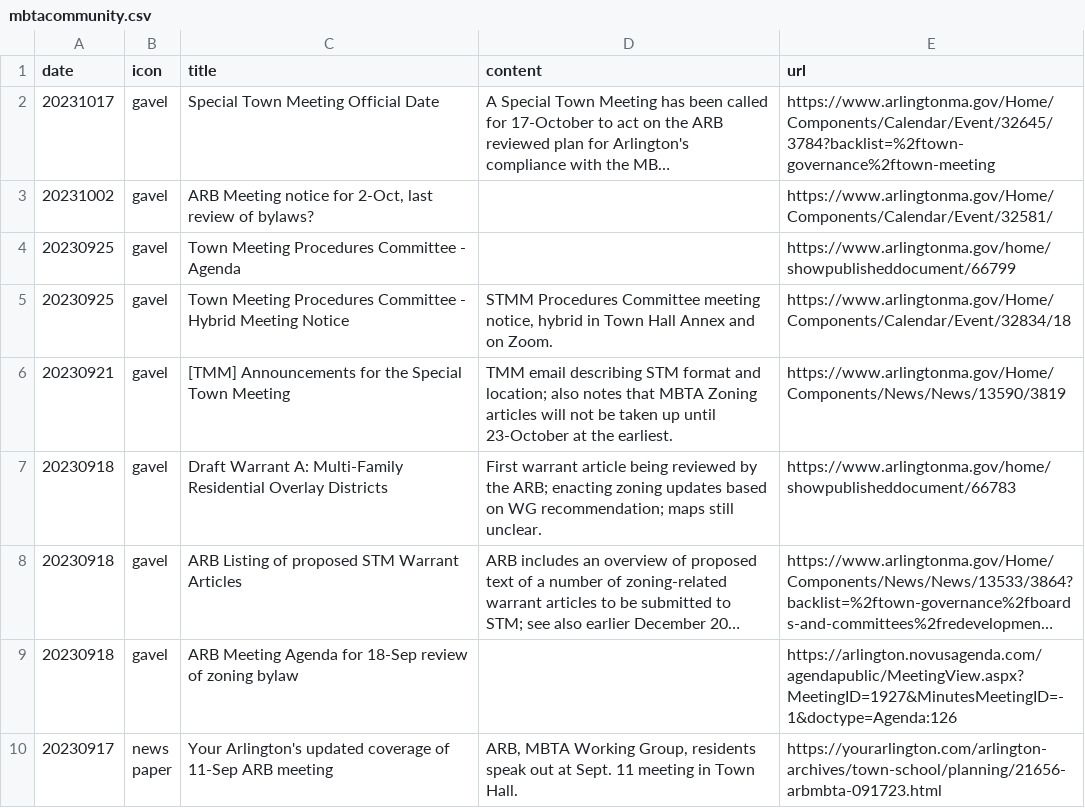
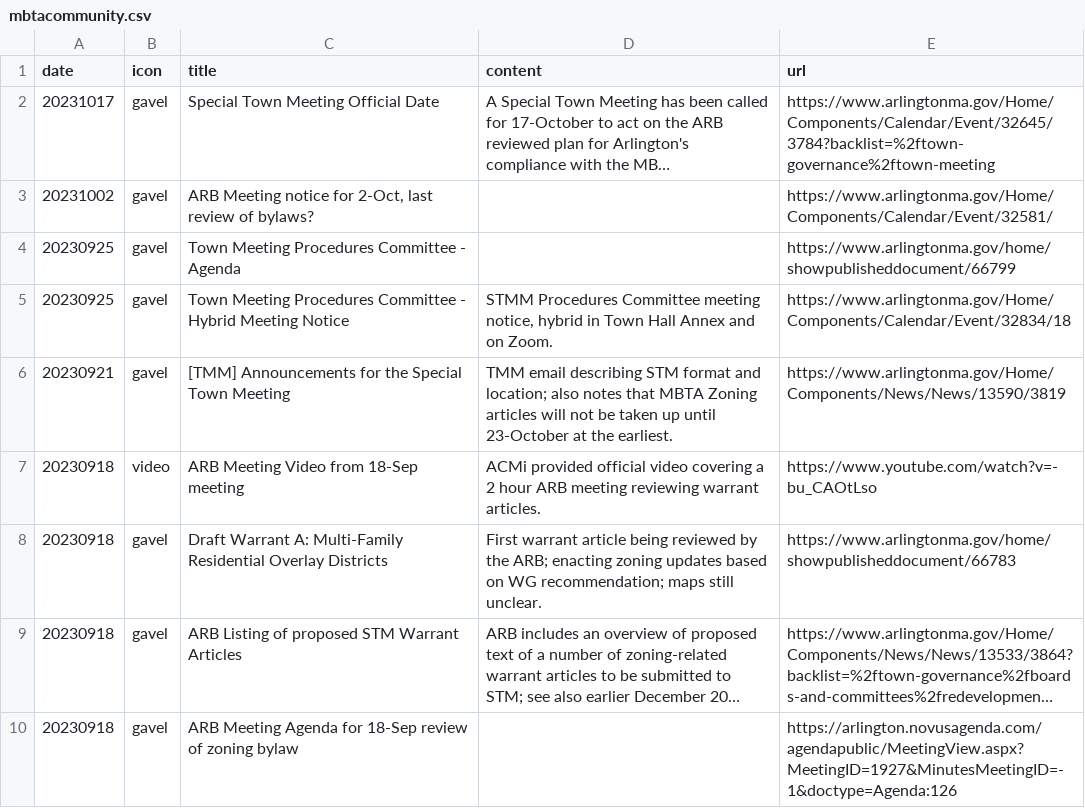
Before and after one commit to ShaneCurcuru/menotomymatters, a CSV file: _data/mbtacommunity.csv, drawn as a sheet; only a part is shown; the shorter side is filled out with more unchanged rows; long unchanged cells end in …; the diff names each change by its address in the sheet, - before the commit and + after, or states it on an @@ line.

Commit message:
New ACMi video

```diff
--- a/_data/mbtacommunity.csv
+++ b/_data/mbtacommunity.csv
+row 7: 20230918 | video | ARB Meeting Video from 18-Sep meeting | ACMi provided official video covering a 2 hour ARB meeting reviewing warrant articles. | https://www.youtube.com/watch?v=-bu_CAOtLso
```
